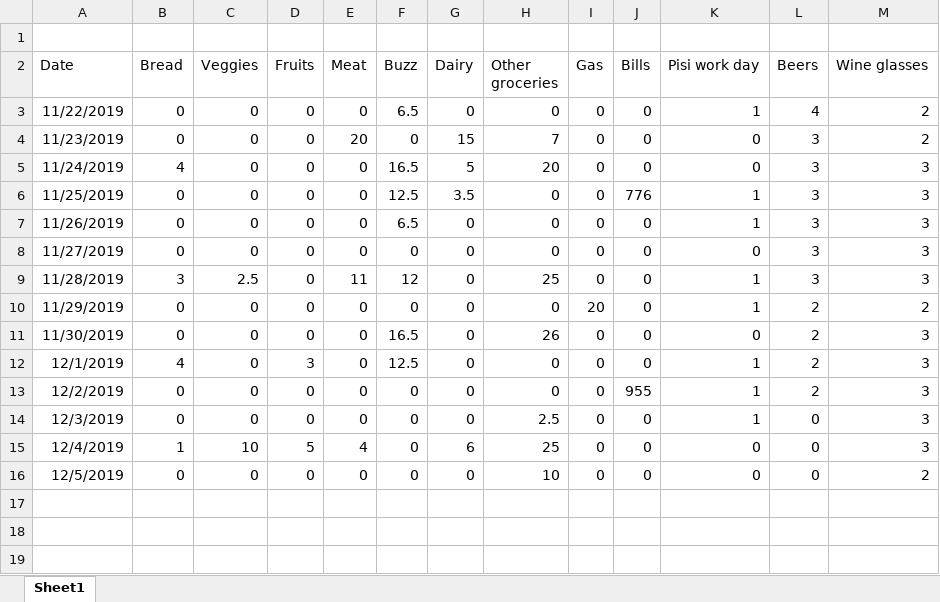
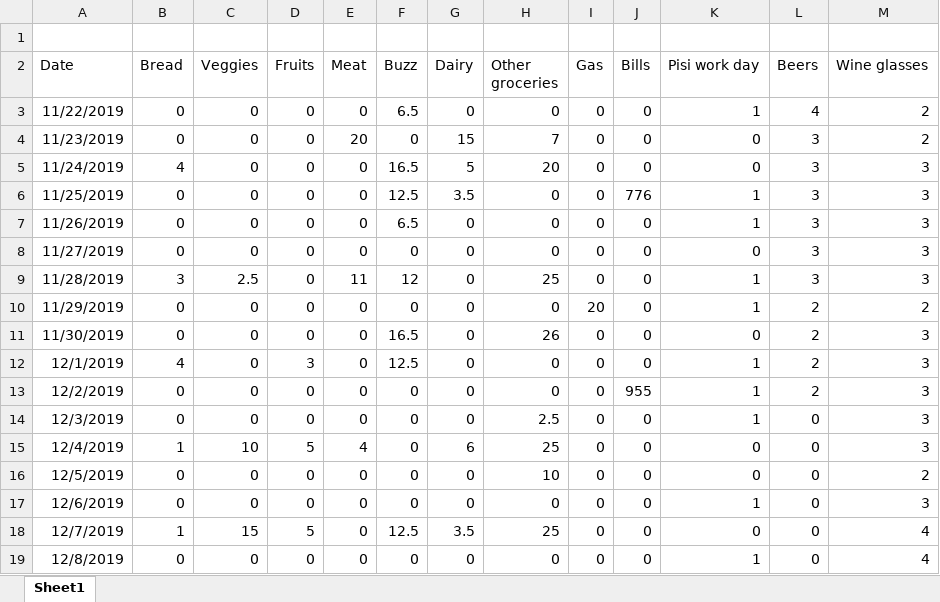
Before and after one commit to elementh11/daily-data, an Excel workbook: daily_expenses.xlsx, sheet Sheet1, drawn as a sheet; values as stored, in another font and other column widths than the file's, no borders; the diff names each change by its address in the sheet, - before the commit and + after, or states it on an @@ line.

Commit message:
Add files via upload

```diff
--- a/daily_expenses.xlsx (sheet Sheet1)
+++ b/daily_expenses.xlsx (sheet Sheet1)
+row 17: 12/6/2019 | 0 | 0 | 0 | 0 | 0 | 0 | 0 | 0 | 0 | 1 | 0 | 3
+row 18: 12/7/2019 | 1 | 15 | 5 | 0 | 12.5 | 3.5 | 25 | 0 | 0 | 0 | 0 | 4
+row 19: 12/8/2019 | 0 | 0 | 0 | 0 | 0 | 0 | 0 | 0 | 0 | 1 | 0 | 4
```
